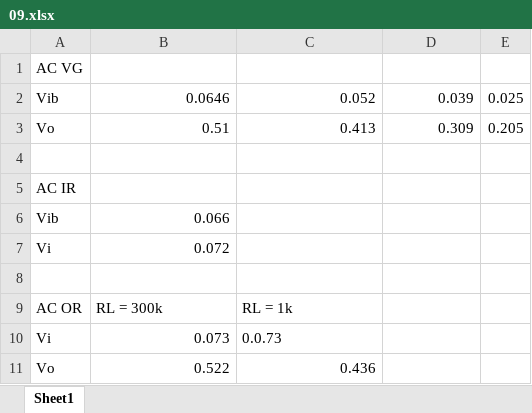
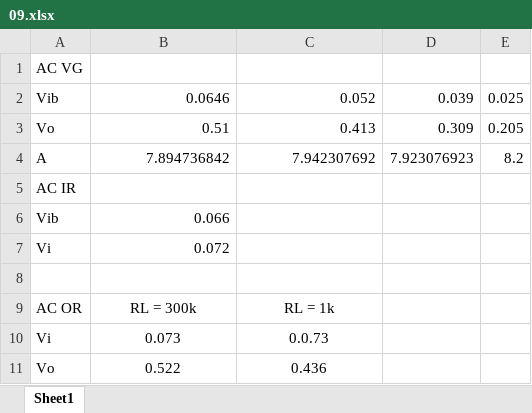
Before and after one commit to ZeppelinSCB/EIE341-Analog-Circuit-Experiment, an Excel workbook: Experiment_09/09.xlsx, sheet Sheet1, drawn as a sheet; values as stored, in another font and other column widths than the file's, no borders; the diff names each change by its address in the sheet, - before the commit and + after, or states it on an @@ line.

```diff
--- a/Experiment_09/09.xlsx (sheet Sheet1)
+++ b/Experiment_09/09.xlsx (sheet Sheet1)
-row 4: (empty)
+row 4: A | 7.894736842 | 7.942307692 | 7.923076923 | 8.2
-B9:C9 alignment: left
+B9:C9 alignment: center
-B10 alignment: right
+B10 alignment: center
-C10 alignment: left
+C10 alignment: center
-B11:C11 alignment: right
+B11:C11 alignment: center
```
Also changed, not shown: Experiment_08/Lab8.xlsx, 37 other files.
